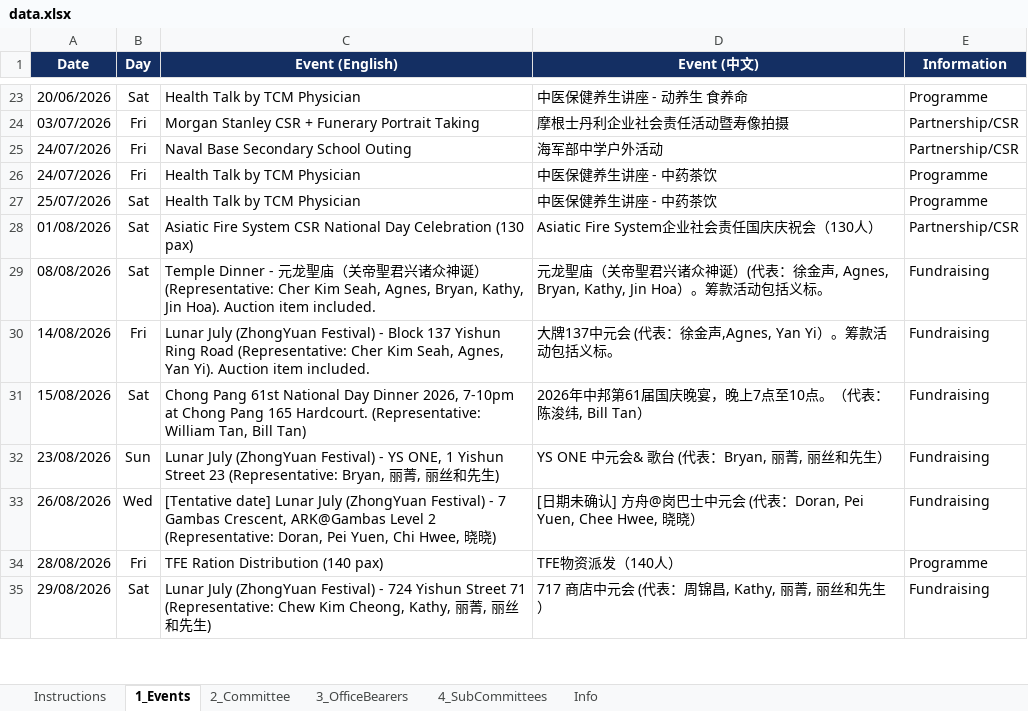
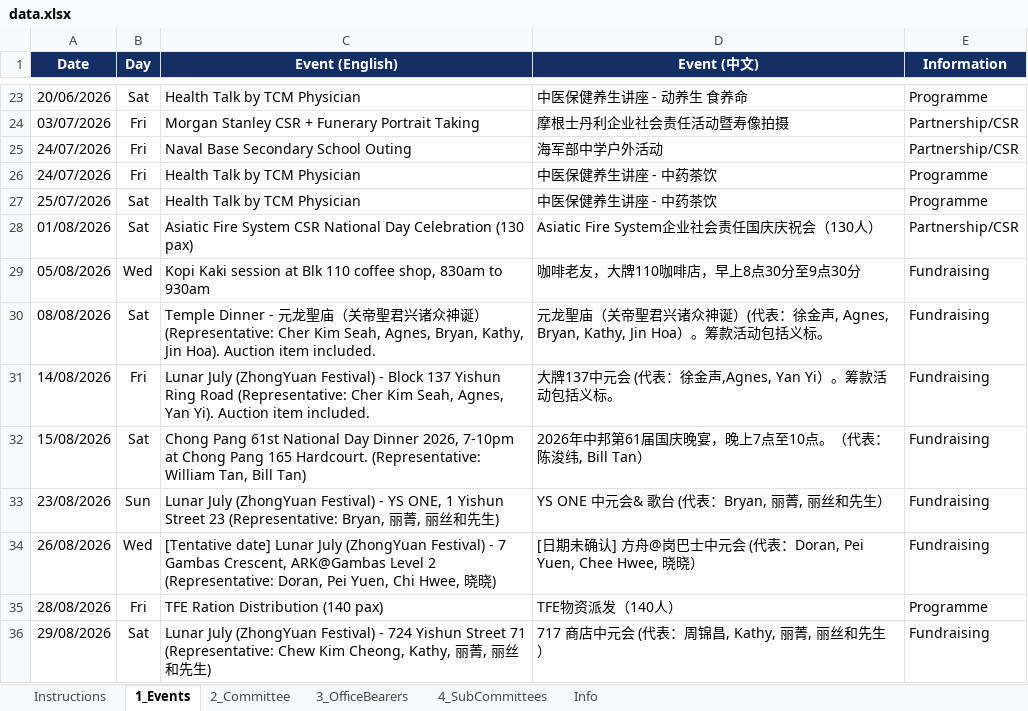
Before and after one commit to NamHongWelfareSS/Member-Handbook, an Excel workbook: data.xlsx, sheet 1_Events, drawn as a sheet; only a part is shown, gaps mark what is left out; values as stored, in another font and other column widths than the file's, no borders; the diff names each change by its address in the sheet, - before the commit and + after, or states it on an @@ line.

Commit message:
Update data.xlsx

```diff
--- a/data.xlsx (sheet 1_Events)
+++ b/data.xlsx (sheet 1_Events)
+row 29: 05/08/2026 | Wed | Kopi Kaki session at Blk 110 coffee shop, 830am to 930am | 咖啡老友，大牌110咖啡店，早上8点30分至9点30分 | Fundraising
```
